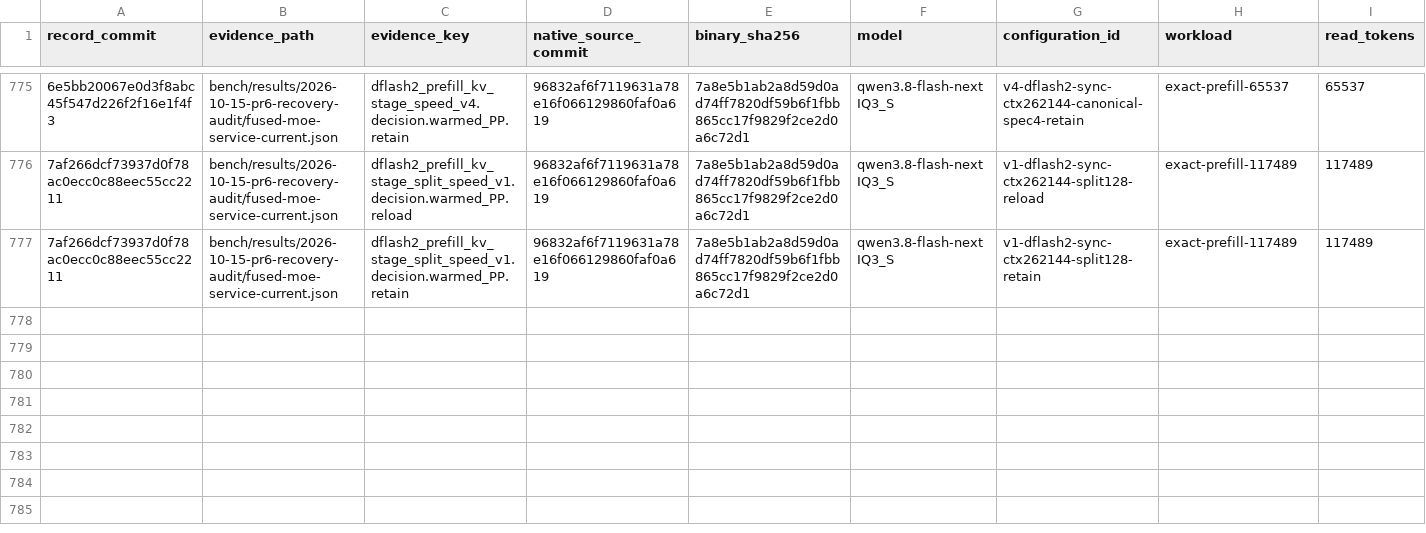
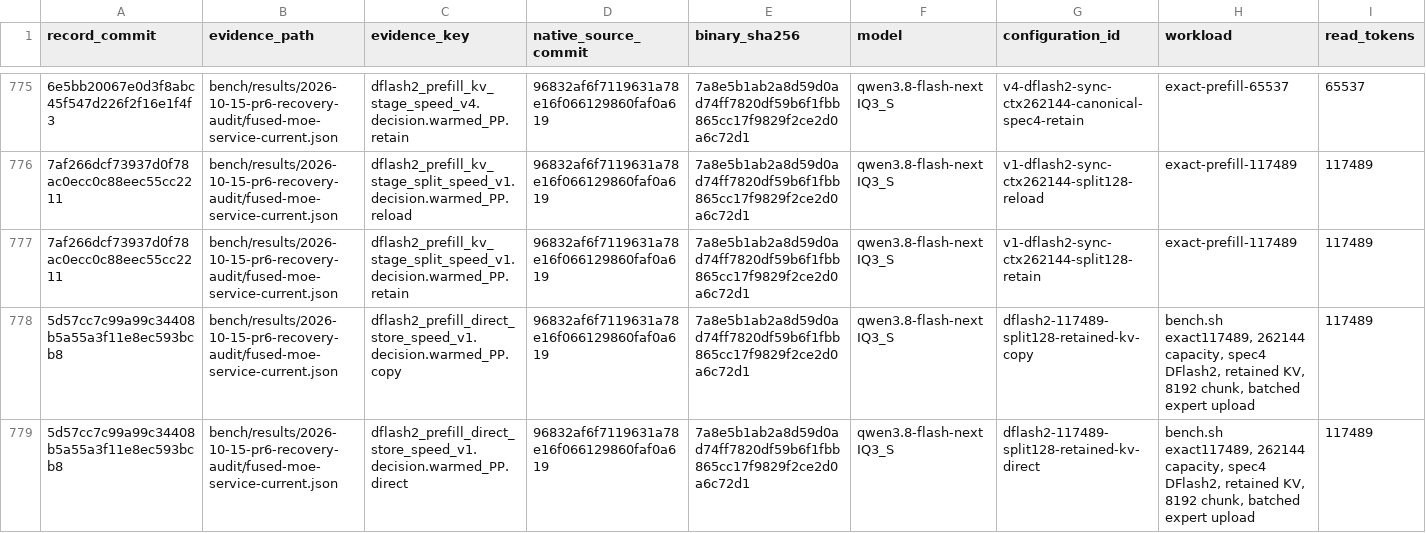
Before and after one commit to yqYo1/Strata, a CSV file: bench/performance-records.csv, drawn as a sheet; only a part is shown, gaps mark what is left out; rows hold the shown columns only; the diff names each change by its address in the sheet, - before the commit and + after, or states it on an @@ line.

Commit message:
docs(sycl): retain the DFlash2 writer result and reviewed follow-ups

```diff
--- a/bench/performance-records.csv
+++ b/bench/performance-records.csv
+row 778: 5d57cc7c99a99c34408b5a55a3f11e8ec593bcb8 | bench/results/2026-10-15-pr6-recovery-audit/fused-moe-service-current.json | dflash2_prefill_direct_store_speed_v1.decision.warmed_PP.copy | 96832af6f7119631a78e16f066129860faf0a619 | 7a8e5b1ab2a8d59d0ad74ff7820df59b6f1fbb865cc17f9829f2ce2d0a6c72d1 | qwen3.8-flash-next IQ3_S | dflash2-117489-split128-retained-kv-copy | bench.sh exact117489, 262144 capacity, spec4 DFlash2, retained KV, 8192 chunk, batched expert upload | 117489
+row 779: 5d57cc7c99a99c34408b5a55a3f11e8ec593bcb8 | bench/results/2026-10-15-pr6-recovery-audit/fused-moe-service-current.json | dflash2_prefill_direct_store_speed_v1.decision.warmed_PP.direct | 96832af6f7119631a78e16f066129860faf0a619 | 7a8e5b1ab2a8d59d0ad74ff7820df59b6f1fbb865cc17f9829f2ce2d0a6c72d1 | qwen3.8-flash-next IQ3_S | dflash2-117489-split128-retained-kv-direct | bench.sh exact117489, 262144 capacity, spec4 DFlash2, retained KV, 8192 chunk, batched expert upload | 117489
```
Also changed, not shown: 2 other files.
